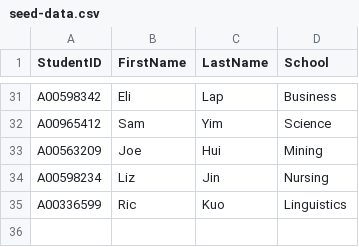
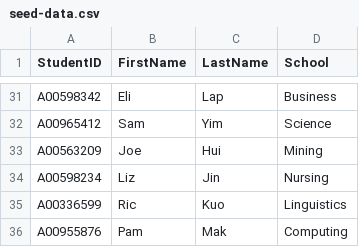
Before and after one commit to medhatelmasry/PHP_Students_CRUD, a CSV file: src/seed-data.csv, drawn as a sheet; only a part is shown, gaps mark what is left out; the diff names each change by its address in the sheet, - before the commit and + after, or states it on an @@ line.

Commit message:
Update seed-data.csv

```diff
--- a/src/seed-data.csv
+++ b/src/seed-data.csv
+row 36: A00955876 | Pam | Mak | Computing
```
